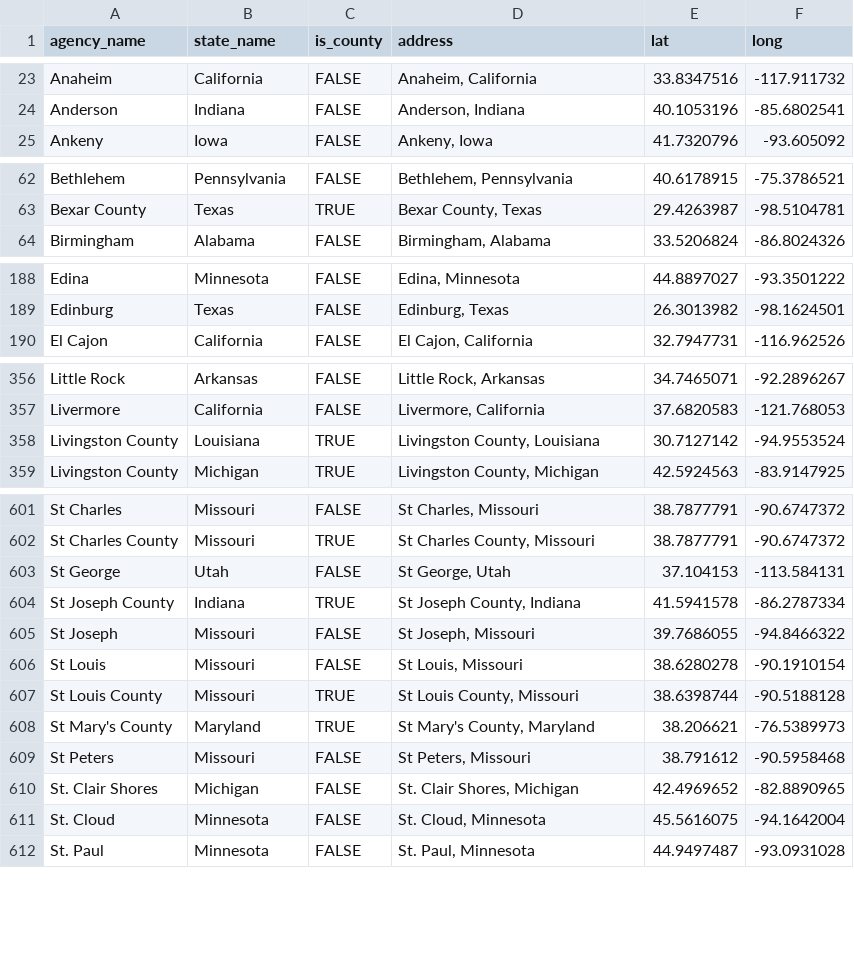
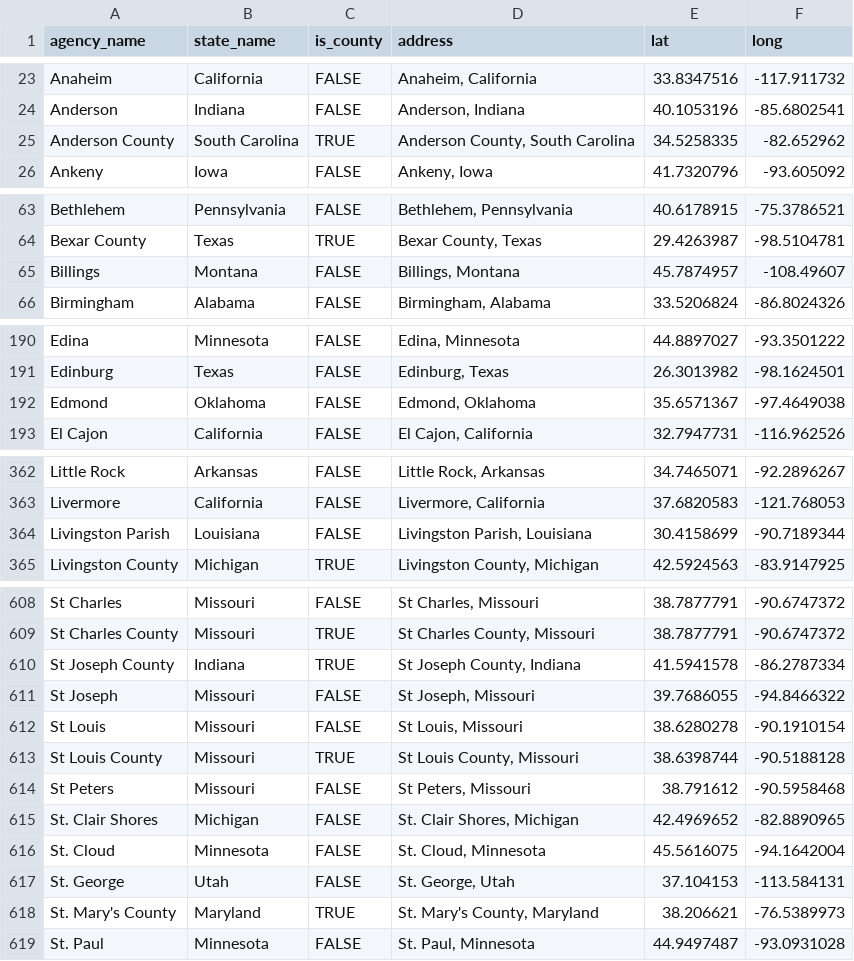
Before and after one commit to AH-Datalytics/rtci, a CSV file: docs/app_data/unique_cities_coords.csv, drawn as a sheet; only a part is shown, gaps mark what is left out; removed rows and columns are numbered as before the commit, all else as after; the diff covers the shown part only; the diff names each change by its address in the sheet, - before the commit and + after, or states it on an @@ line.

```diff
--- a/docs/app_data/unique_cities_coords.csv
+++ b/docs/app_data/unique_cities_coords.csv
+row 25: Anderson County | South Carolina | TRUE | Anderson County, South Carolina | 34.5258335 | -82.652962
+row 65: Billings | Montana | FALSE | Billings, Montana | 45.7874957 | -108.49607
+row 192: Edmond | Oklahoma | FALSE | Edmond, Oklahoma | 35.6571367 | -97.4649038
-row 358: Livingston County | Louisiana | TRUE | Livingston County, Louisiana | 30.7127142 | -94.9553524
+row 364: Livingston Parish | Louisiana | FALSE | Livingston Parish, Louisiana | 30.4158699 | -90.7189344
-row 603: St George | Utah | FALSE | St George, Utah | 37.104153 | -113.584131
-row 608: St Mary's County | Maryland | TRUE | St Mary's County, Maryland | 38.206621 | -76.5389973
+row 617: St. George | Utah | FALSE | St. George, Utah | 37.104153 | -113.584131
+row 618: St. Mary's County | Maryland | TRUE | St. Mary's County, Maryland | 38.206621 | -76.5389973
```
Also changed, not shown: 6 added rows, 1 removed row and 8 edited cells elsewhere in this file, docs/app_data/cities_coordinates.csv, docs/app_data/full_table_data.csv, 3 other files.
